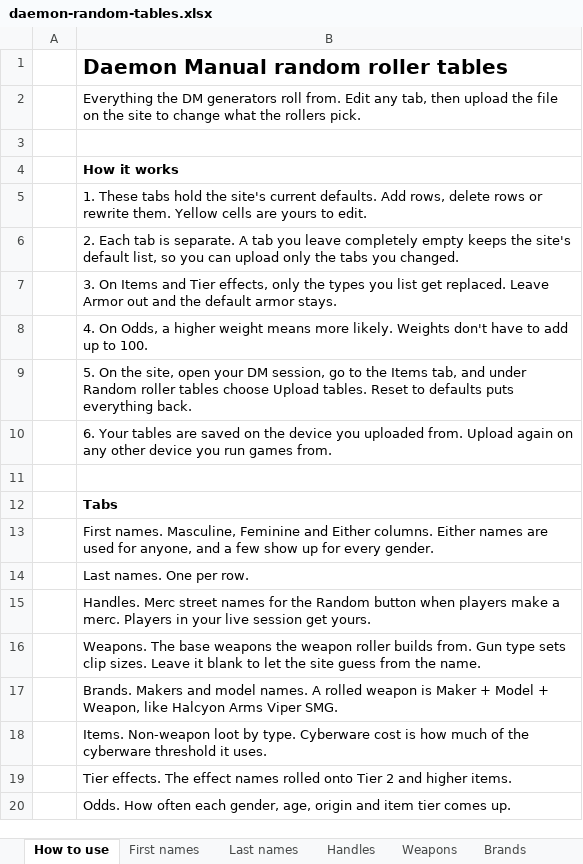
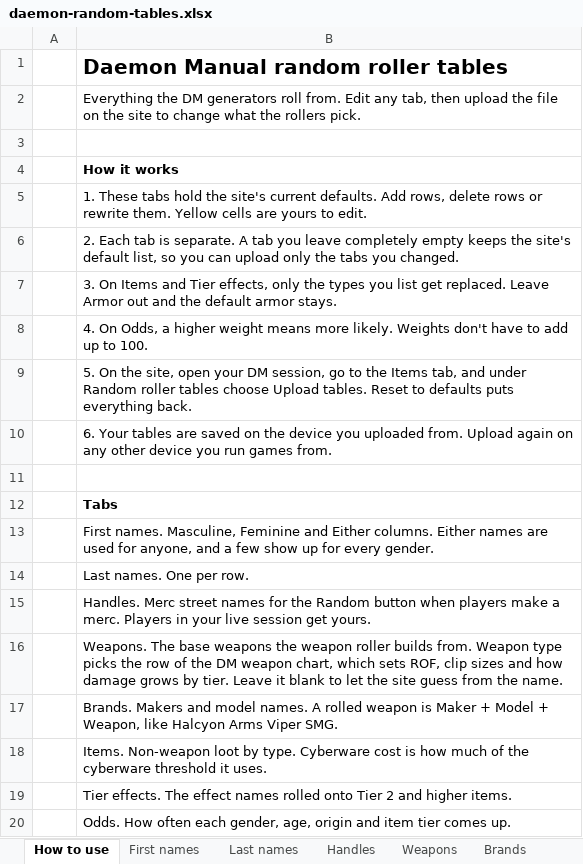
Before and after one commit to BSoto413/Daemon-Manual, an Excel workbook: templates/daemon-random-tables.xlsx, sheet How to use, drawn as a sheet; values as stored, in another font and other column widths than the file's, no borders; the diff names each change by its address in the sheet, - before the commit and + after, or states it on an @@ line.

```diff
--- a/templates/daemon-random-tables.xlsx (sheet How to use)
+++ b/templates/daemon-random-tables.xlsx (sheet How to use)
-B16: …builds from. Gun type sets clip sizes. Leave it…
+B16: …builds from. Weapon type picks the row of the DM weapon chart, which sets ROF, clip sizes and how damage grows by tier. Leave it…
```
Also changed, not shown: sheet Weapons, templates/daemon-dm-preload.xlsx, 1 other file.
